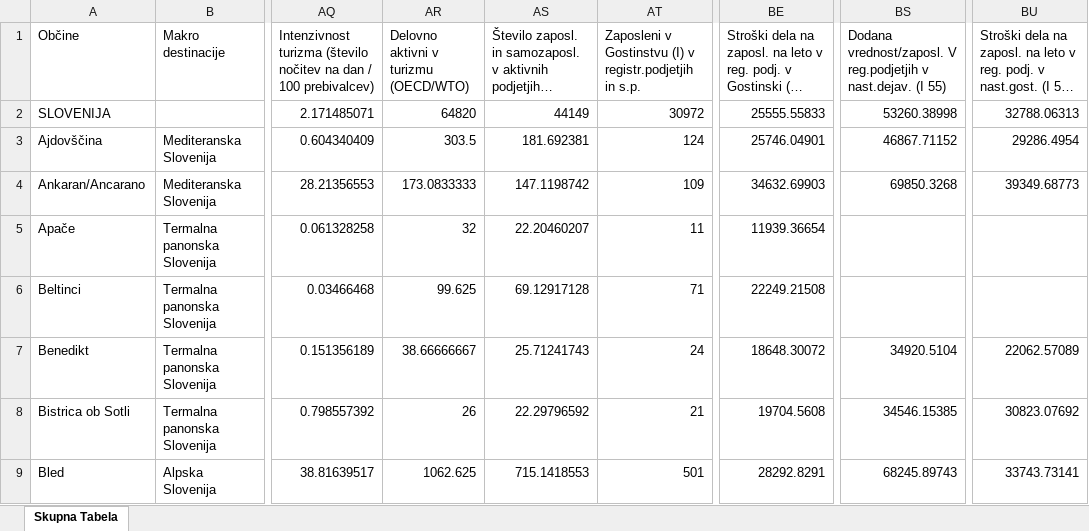
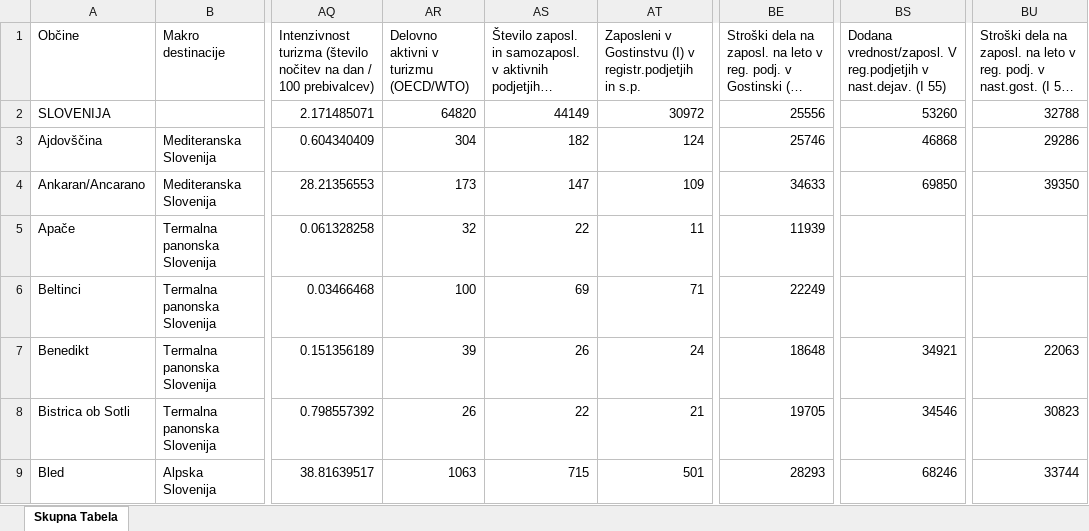
Before and after one commit to pvj1995/Turisticne-regije, an Excel workbook: Skupna tabela občine.xlsx, sheet Skupna Tabela, drawn as a sheet; only a part is shown, gaps mark what is left out; long unchanged cells end in …; values as stored, in another font and other column widths than the file's, no borders; table styles not drawn; the diff covers the shown part only; the diff names each change by its address in the sheet, - before the commit and + after, or states it on an @@ line.

Commit message:
Modified excel file

```diff
--- a/Skupna tabela občine.xlsx (sheet Skupna Tabela)
+++ b/Skupna tabela občine.xlsx (sheet Skupna Tabela)
-BE2: 25555.55833
+BE2: 25556
-BS2: 53260.38998
+BS2: 53260
-BU2: 32788.06313
+BU2: 32788
-AR3: 303.5
+AR3: 304
-AS3: 181.692381
+AS3: 182
-BE3: 25746.04901
+BE3: 25746
-BS3: 46867.71152
+BS3: 46868
-BU3: 29286.4954
+BU3: 29286
-AR4: 173.0833333
+AR4: 173
-AS4: 147.1198742
+AS4: 147
-BE4: 34632.69903
+BE4: 34633
-BS4: 69850.3268
+BS4: 69850
-BU4: 39349.68773
+BU4: 39350
-AS5: 22.20460207
+AS5: 22
-BE5: 11939.36654
+BE5: 11939
-AR6: 99.625
+AR6: 100
-AS6: 69.12917128
+AS6: 69
-BE6: 22249.21508
+BE6: 22249
-AR7: 38.66666667
+AR7: 39
-AS7: 25.71241743
+AS7: 26
-BE7: 18648.30072
+BE7: 18648
-BS7: 34920.5104
+BS7: 34921
-BU7: 22062.57089
+BU7: 22063
-AS8: 22.29796592
+AS8: 22
-BE8: 19704.5608
+BE8: 19705
-BS8: 34546.15385
+BS8: 34546
-BU8: 30823.07692
+BU8: 30823
-AR9: 1062.625
+AR9: 1063
-AS9: 715.1418553
+AS9: 715
-BE9: 28292.8291
+BE9: 28293
-BS9: 68245.89743
+BS9: 68246
-BU9: 33743.73141
+BU9: 33744
```
Also changed, not shown: 838 edited cells elsewhere in this sheet.
